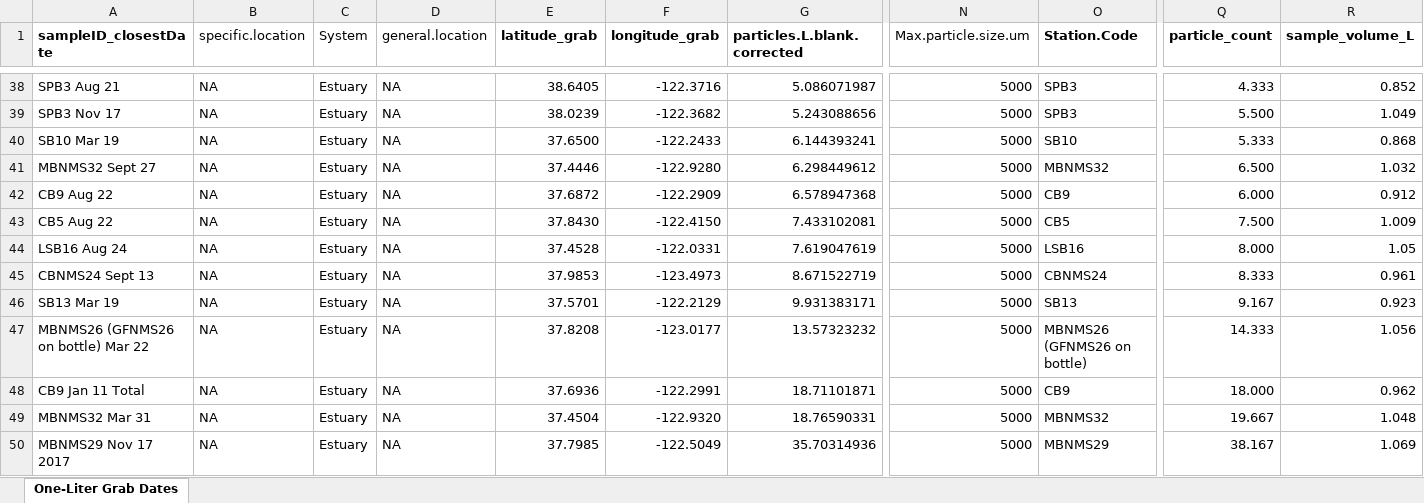
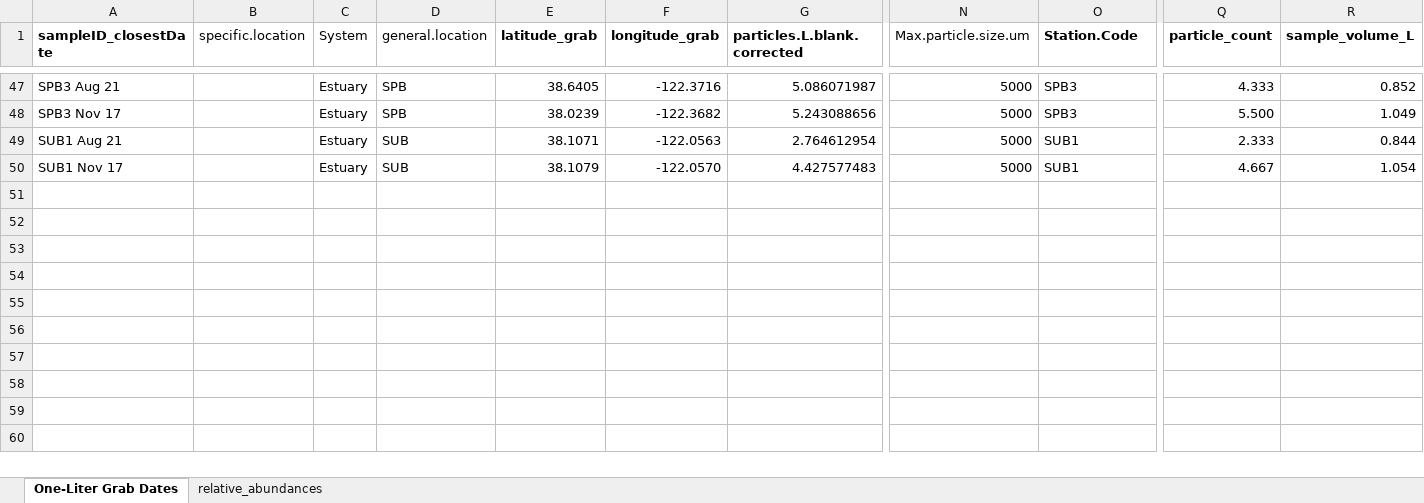
Before and after one commit to ScottCoffin/SFBayMPRiskCharacterization, an Excel workbook: data/grab_with_dates.xlsx, sheet One-Liter Grab Dates, drawn as a sheet; only a part is shown, gaps mark what is left out; values as stored, in another font and other column widths than the file's, no borders; table styles not drawn; removed rows and columns are numbered as before the commit, all else as after; rows hold the shown columns only; the diff covers the shown part only; the diff names each change by its address in the sheet, - before the commit and + after, or states it on an @@ line.

Commit message:
plastic particle correction and more

```diff
--- a/data/grab_with_dates.xlsx (sheet One-Liter Grab Dates)
+++ b/data/grab_with_dates.xlsx (sheet One-Liter Grab Dates)
+sheet tab: relative_abundances
-B47:B48 (specific.location): NA
+B47:B48 (specific.location): (empty)
-D47:D48 (general.location): NA
+D47:D48 (general.location): SPB
-row 40: SB10 Mar 19 | NA | Estuary | NA | 37.6500 | -122.2433 | 6.144393241 | 5000 | SB10 | 5.333 | 0.868
-row 41: MBNMS32 Sept 27 | NA | Estuary | NA | 37.4446 | -122.9280 | 6.298449612 | 5000 | MBNMS32 | 6.500 | 1.032
-row 42: CB9 Aug 22 | NA | Estuary | NA | 37.6872 | -122.2909 | 6.578947368 | 5000 | CB9 | 6.000 | 0.912
-row 43: CB5 Aug 22 | NA | Estuary | NA | 37.8430 | -122.4150 | 7.433102081 | 5000 | CB5 | 7.500 | 1.009
-A49 (sampleID_closestDate): LSB16 Aug 24
+A49 (sampleID_closestDate): SUB1 Aug 21
-B49 (specific.location): NA
+B49 (specific.location): (empty)
-D49 (general.location): NA
+D49 (general.location): SUB
-E49 (latitude_grab): 37.4528
+E49 (latitude_grab): 38.1071
-F49 (longitude_grab): -122.0331
+F49 (longitude_grab): -122.0563
-G49 (particles.L.blank.corrected): 7.619047619
+G49 (particles.L.blank.corrected): 2.764612954
-O49 (Station.Code): LSB16
+O49 (Station.Code): SUB1
-Q49 (particle_count): 8.000
+Q49 (particle_count): 2.333
-R49 (sample_volume_L): 1.05
+R49 (sample_volume_L): 0.844
-row 45: CBNMS24 Sept 13 | NA | Estuary | NA | 37.9853 | -123.4973 | 8.671522719 | 5000 | CBNMS24 | 8.333 | 0.961
-row 46: SB13 Mar 19 | NA | Estuary | NA | 37.5701 | -122.2129 | 9.931383171 | 5000 | SB13 | 9.167 | 0.923
-row 47: MBNMS26 (GFNMS26 on bottle) Mar 22 | NA | Estuary | NA | 37.8208 | -123.0177 | 13.57323232 | 5000 | MBNMS26 (GFNMS26 on bottle) | 14.333 | 1.056
-row 48: CB9 Jan 11 Total | NA | Estuary | NA | 37.6936 | -122.2991 | 18.71101871 | 5000 | CB9 | 18.000 | 0.962
-row 49: MBNMS32 Mar 31 | NA | Estuary | NA | 37.4504 | -122.9320 | 18.76590331 | 5000 | MBNMS32 | 19.667 | 1.048
-row 50: MBNMS29 Nov 17 2017 | NA | Estuary | NA | 37.7985 | -122.5049 | 35.70314936 | 5000 | MBNMS29 | 38.167 | 1.069
+row 50: SUB1 Nov 17 |  | Estuary | SUB | 38.1079 | -122.0570 | 4.427577483 | 5000 | SUB1 | 4.667 | 1.054
```
Also changed, not shown: 30 added rows, 21 removed rows and 44 edited cells elsewhere in this sheet, 7 other files.
